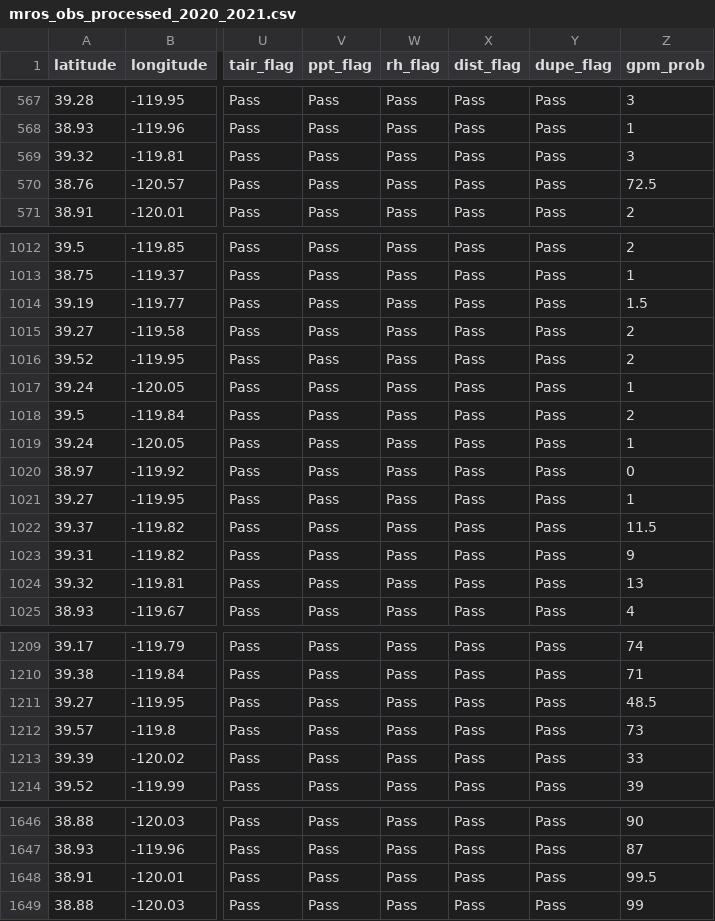
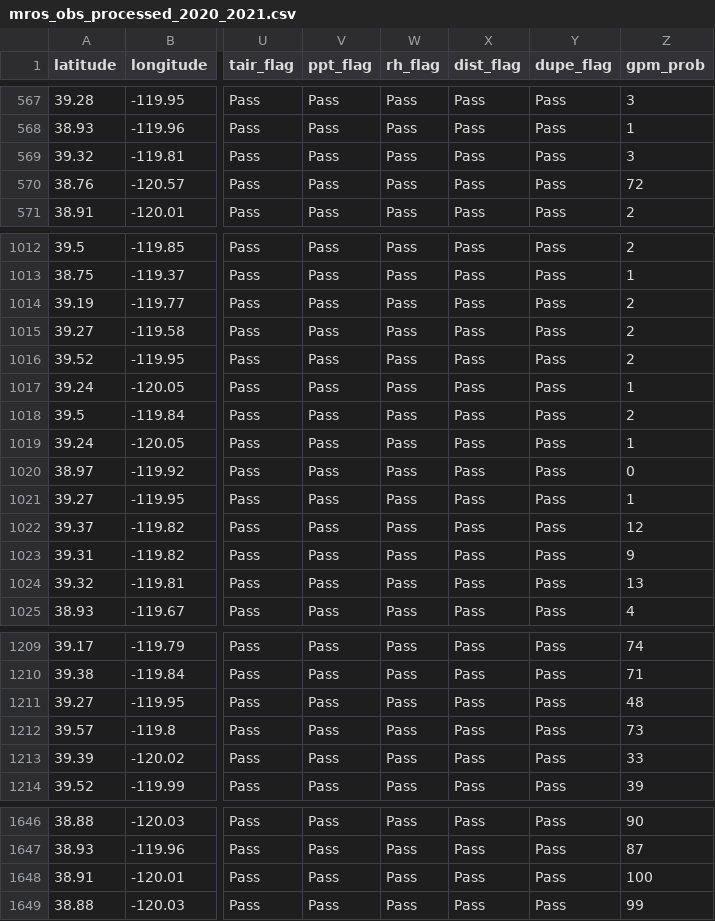
Before and after one commit to SnowHydrology/MountainRainOrSnow, a CSV file: data/processed/mros_obs_processed_2020_2021.csv, drawn as a sheet; only a part is shown, gaps mark what is left out; the diff covers the shown part only; the diff names each change by its address in the sheet, - before the commit and + after, or states it on an @@ line.

```diff
--- a/data/processed/mros_obs_processed_2020_2021.csv
+++ b/data/processed/mros_obs_processed_2020_2021.csv
-Z570 (gpm_prob): 72.5
+Z570 (gpm_prob): 72
-Z1014 (gpm_prob): 1.5
+Z1014 (gpm_prob): 2
-Z1022 (gpm_prob): 11.5
+Z1022 (gpm_prob): 12
-Z1211 (gpm_prob): 48.5
+Z1211 (gpm_prob): 48
-Z1648 (gpm_prob): 99.5
+Z1648 (gpm_prob): 100
```
Also changed, not shown: 5 edited cells elsewhere in this file, 6 other files.
